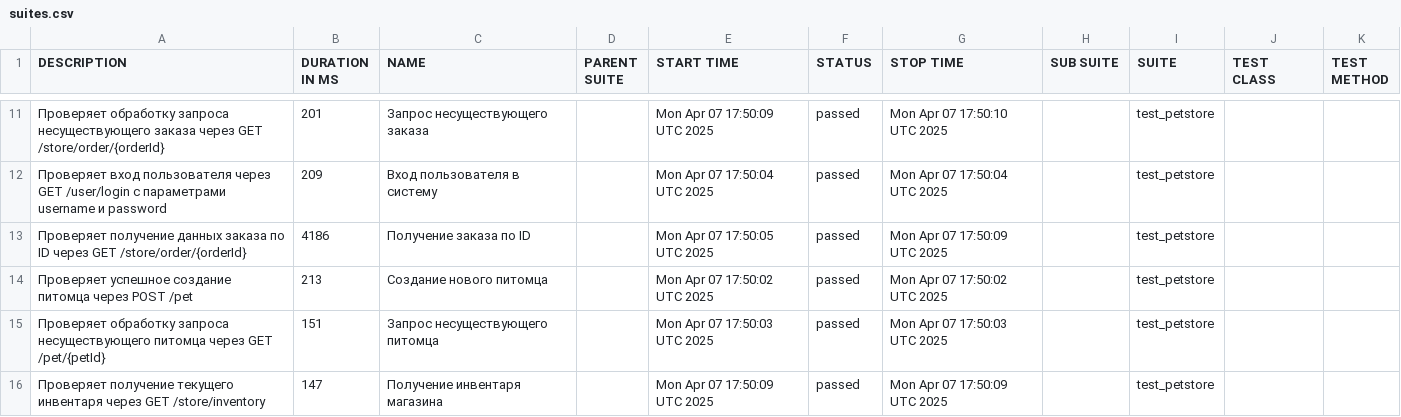
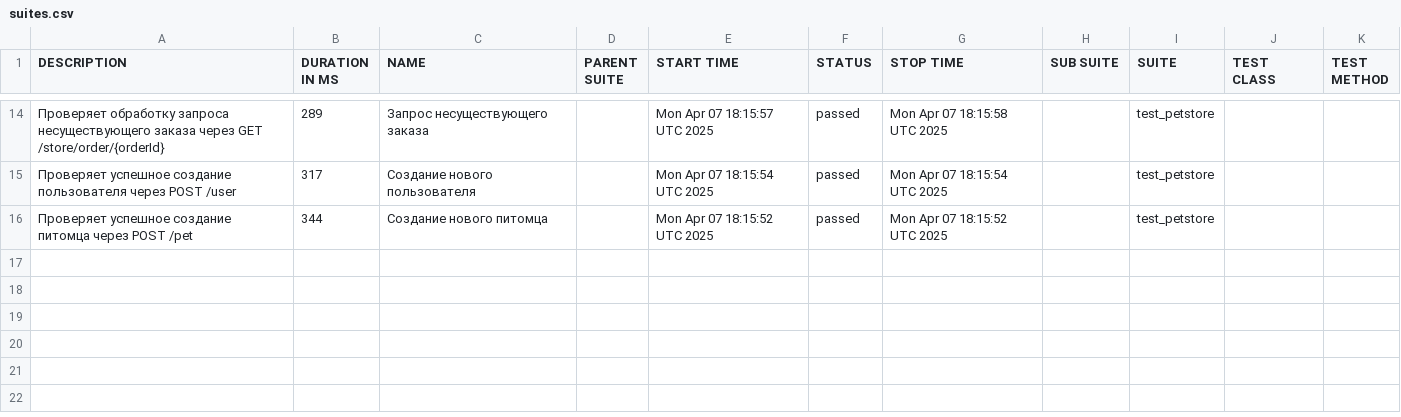
Before and after one commit to egorvegera/test_petstore, a CSV file: data/suites.csv, drawn as a sheet; only a part is shown, gaps mark what is left out; the diff covers the shown part only.

```diff
--- a/data/suites.csv
+++ b/data/suites.csv
@@ -11,6 +14,3 @@
-"Проверяет обработку запроса несуществующего заказа через GET /store/order/{orderId}","201","Запрос несуществующего заказа","","Mon Apr 07 17:50:09 UTC 2025","passed","Mon Apr 07 17:50:10 UTC 2025","","test_petstore","",""
-"Проверяет вход пользователя через GET /user/login с параметрами username и password","209","Вход пользователя в систему","","Mon Apr 07 17:50:04 UTC 2025","passed","Mon Apr 07 17:50:04 UTC 2025","","test_petstore","",""
-"Проверяет получение данных заказа по ID через GET /store/order/{orderId}","4186","Получение заказа по ID","","Mon Apr 07 17:50:05 UTC 2025","passed","Mon Apr 07 17:50:09 UTC 2025","","test_petstore","",""
-"Проверяет успешное создание питомца через POST /pet","213","Создание нового питомца","","Mon Apr 07 17:50:02 UTC 2025","passed","Mon Apr 07 17:50:02 UTC 2025","","test_petstore","",""
-"Проверяет обработку запроса несуществующего питомца через GET /pet/{petId}","151","Запрос несуществующего питомца","","Mon Apr 07 17:50:03 UTC 2025","passed","Mon Apr 07 17:50:03 UTC 2025","","test_petstore","",""
-"Проверяет получение текущего инвентаря через GET /store/inventory","147","Получение инвентаря магазина","","Mon Apr 07 17:50:09 UTC 2025","passed","Mon Apr 07 17:50:09 UTC 2025","","test_petstore","",""
+"Проверяет обработку запроса несуществующего заказа через GET /store/order/{orderId}","289","Запрос несуществующего заказа","","Mon Apr 07 18:15:57 UTC 2025","passed","Mon Apr 07 18:15:58 UTC 2025","","test_petstore","",""
+"Проверяет успешное создание пользователя через POST /user","317","Создание нового пользователя","","Mon Apr 07 18:15:54 UTC 2025","passed","Mon Apr 07 18:15:54 UTC 2025","","test_petstore","",""
+"Проверяет успешное создание питомца через POST /pet","344","Создание нового питомца","","Mon Apr 07 18:15:52 UTC 2025","passed","Mon Apr 07 18:15:52 UTC 2025","","test_petstore","",""
```
Also changed, not shown: 7 added rows, 4 removed rows and 19 edited cells elsewhere in this file, 44 other files.
